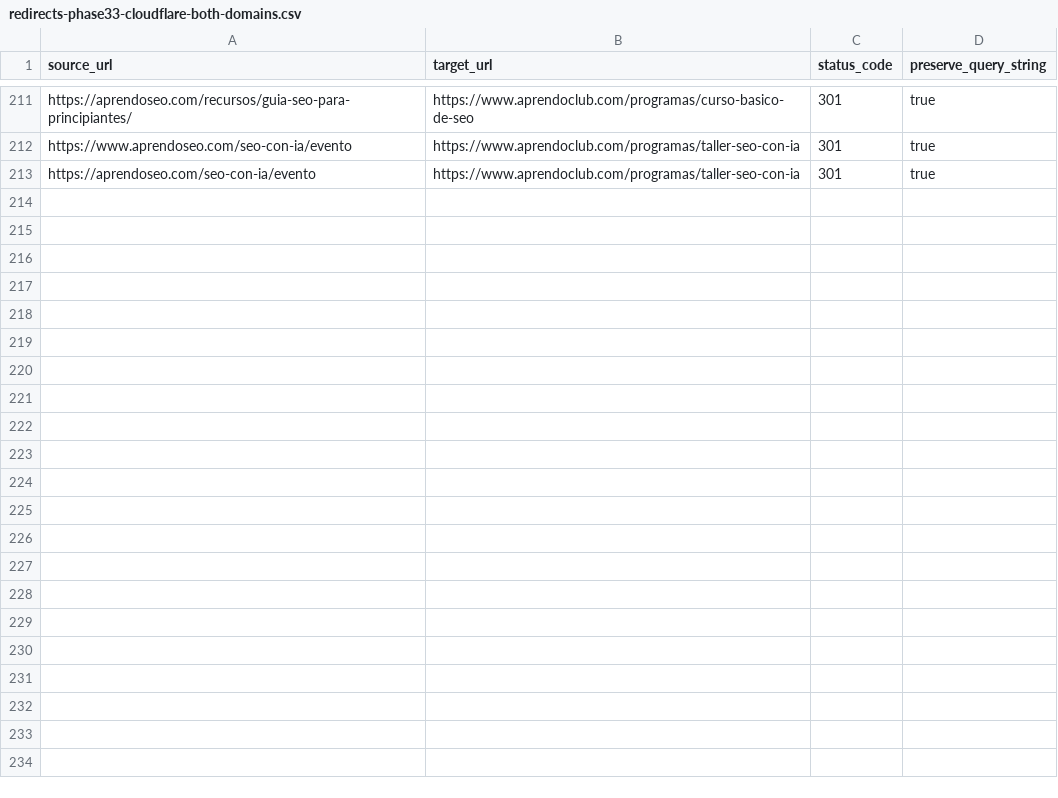
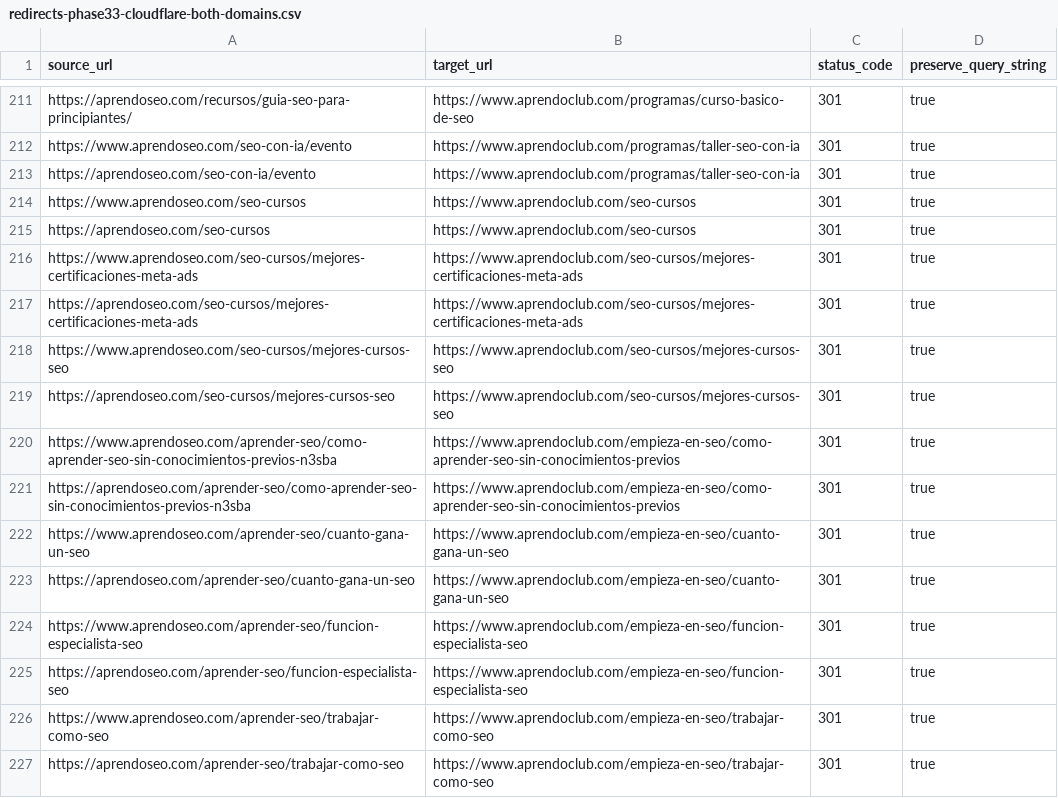
Before and after one commit to finance-a11y/aprendoclub-, a CSV file: .planning/deliverables/v1.8/redirects-phase33-cloudflare-both-domains.csv, drawn as a sheet; only a part is shown, gaps mark what is left out.

Commit message:
feat: migrate seo-cursos, missing blogposts, inline images, author credentials and update sitemaps & navigation

```diff
--- a/.planning/deliverables/v1.8/redirects-phase33-cloudflare-both-domains.csv
+++ b/.planning/deliverables/v1.8/redirects-phase33-cloudflare-both-domains.csv
@@ -213 +213,15 @@ https://www.aprendoseo.com/seo-con-ia/evento,https://www.aprendoclub.com/program
 https://aprendoseo.com/seo-con-ia/evento,https://www.aprendoclub.com/programas/taller-seo-con-ia,301,true
+https://www.aprendoseo.com/seo-cursos,https://www.aprendoclub.com/seo-cursos,301,true
+https://aprendoseo.com/seo-cursos,https://www.aprendoclub.com/seo-cursos,301,true
+https://www.aprendoseo.com/seo-cursos/mejores-certificaciones-meta-ads,https://www.aprendoclub.com/seo-cursos/mejores-certificaciones-meta-ads,301,true
+https://aprendoseo.com/seo-cursos/mejores-certificaciones-meta-ads,https://www.aprendoclub.com/seo-cursos/mejores-certificaciones-meta-ads,301,true
+https://www.aprendoseo.com/seo-cursos/mejores-cursos-seo,https://www.aprendoclub.com/seo-cursos/mejores-cursos-seo,301,true
+https://aprendoseo.com/seo-cursos/mejores-cursos-seo,https://www.aprendoclub.com/seo-cursos/mejores-cursos-seo,301,true
+https://www.aprendoseo.com/aprender-seo/como-aprender-seo-sin-conocimientos-previos-n3sba,https://www.aprendoclub.com/empieza-en-seo/como-aprender-seo-sin-conocimientos-previos,301,true
+https://aprendoseo.com/aprender-seo/como-aprender-seo-sin-conocimientos-previos-n3sba,https://www.aprendoclub.com/empieza-en-seo/como-aprender-seo-sin-conocimientos-previos,301,true
+https://www.aprendoseo.com/aprender-seo/cuanto-gana-un-seo,https://www.aprendoclub.com/empieza-en-seo/cuanto-gana-un-seo,301,true
+https://aprendoseo.com/aprender-seo/cuanto-gana-un-seo,https://www.aprendoclub.com/empieza-en-seo/cuanto-gana-un-seo,301,true
+https://www.aprendoseo.com/aprender-seo/funcion-especialista-seo,https://www.aprendoclub.com/empieza-en-seo/funcion-especialista-seo,301,true
+https://aprendoseo.com/aprender-seo/funcion-especialista-seo,https://www.aprendoclub.com/empieza-en-seo/funcion-especialista-seo,301,true
+https://www.aprendoseo.com/aprender-seo/trabajar-como-seo,https://www.aprendoclub.com/empieza-en-seo/trabajar-como-seo,301,true
+https://aprendoseo.com/aprender-seo/trabajar-como-seo,https://www.aprendoclub.com/empieza-en-seo/trabajar-como-seo,301,true
```
Also changed, not shown: .planning/deliverables/v1.8/redirects-phase33-cloudflare-noheader.csv, .planning/deliverables/v1.8/redirects-phase33-cloudflare.csv, 10 other files.
